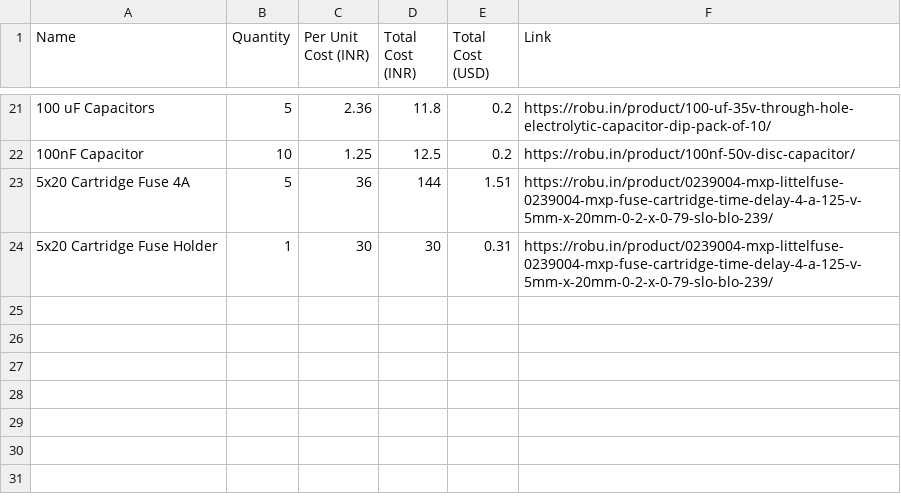
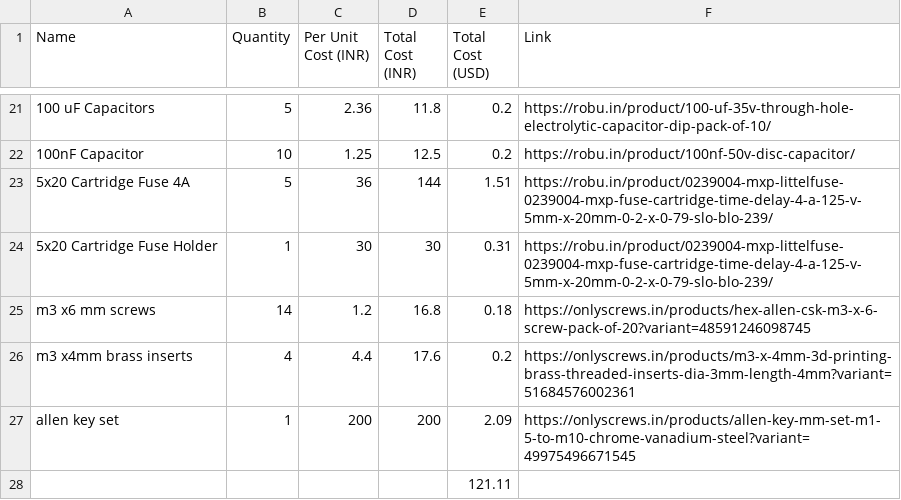
Before and after one commit to kelpklub/TeleRad, a CSV file: BOM.csv, drawn as a sheet; only a part is shown, gaps mark what is left out; the diff names each change by its address in the sheet, - before the commit and + after, or states it on an @@ line.

```diff
--- a/BOM.csv
+++ b/BOM.csv
+row 25: m3 x6 mm screws | 14 | 1.2 | 16.8 | 0.18 | https://onlyscrews.in/products/hex-allen-csk-m3-x-6-screw-pack-of-20?variant=48591246098745
+row 26: m3 x4mm brass inserts | 4 | 4.4 | 17.6 | 0.2 | https://onlyscrews.in/products/m3-x-4mm-3d-printing-brass-threaded-inserts-dia-3mm-length-4mm?variant=51684576002361
+row 27: allen key set | 1 | 200 | 200 | 2.09 | https://onlyscrews.in/products/allen-key-mm-set-m1-5-to-m10-chrome-vanadium-steel?variant=49975496671545
+row 28:  |  |  |  | 121.11
```
Also changed, not shown: 2 other files.
